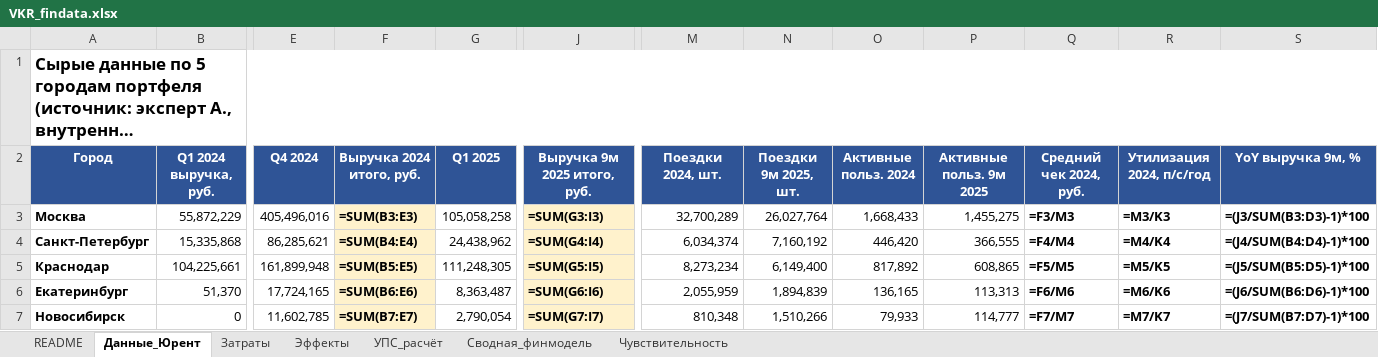
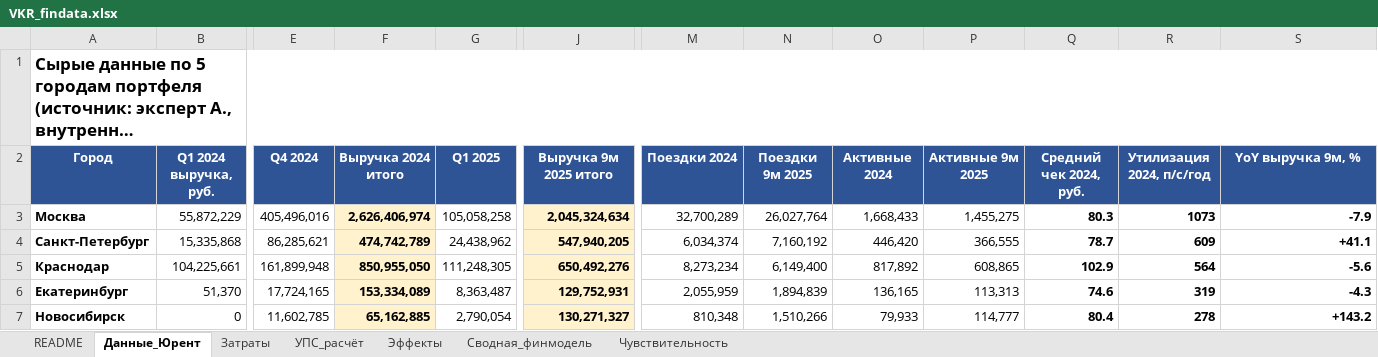
Before and after one commit to alalolop3-hue/-, an Excel workbook: vkr/VKR_findata.xlsx, sheet Данные_Юрент, drawn as a sheet; only a part is shown, gaps mark what is left out; long unchanged cells end in …; values as stored, in another font and other column widths than the file's, no borders; formulas without a stored value are shown as written; the diff covers the shown part only; the diff names each change by its address in the sheet, - before the commit and + after, or states it on an @@ line.

```diff
--- a/vkr/VKR_findata.xlsx (sheet Данные_Юрент)
+++ b/vkr/VKR_findata.xlsx (sheet Данные_Юрент)
@@ sheet tab order changed: README | Данные_Юрент | Затраты | УПС_расчёт | Эффекты | Сводная_финмодель | Чувствительность @@
-F2: Выручка 2024 итого, руб.
+F2: Выручка 2024 итого
-J2: Выручка 9м 2025 итого, руб.
+J2: Выручка 9м 2025 итого
-M2: Поездки 2024, шт.
+M2: Поездки 2024
-N2: Поездки 9м 2025, шт.
+N2: Поездки 9м 2025
-O2: Активные польз. 2024
+O2: Активные 2024
-P2: Активные польз. 9м 2025
+P2: Активные 9м 2025
-F3 (Выручка 2024 итого): =SUM(B3:E3)
+F3 (Выручка 2024 итого): 2,626,406,974
-J3 (Выручка 9м 2025 итого): =SUM(G3:I3)
+J3 (Выручка 9м 2025 итого): 2,045,324,634
-Q3 (Средний чек 2024, руб.): =F3/M3
+Q3 (Средний чек 2024, руб.): 80.3
-R3 (Утилизация 2024, п/с/год): =M3/K3
+R3 (Утилизация 2024, п/с/год): 1073
-S3 (YoY выручка 9м, %): =(J3/SUM(B3:D3)-1)*100
+S3 (YoY выручка 9м, %): -7.9
-F4 (Выручка 2024 итого): =SUM(B4:E4)
+F4 (Выручка 2024 итого): 474,742,789
-J4 (Выручка 9м 2025 итого): =SUM(G4:I4)
+J4 (Выручка 9м 2025 итого): 547,940,205
-Q4 (Средний чек 2024, руб.): =F4/M4
+Q4 (Средний чек 2024, руб.): 78.7
-R4 (Утилизация 2024, п/с/год): =M4/K4
+R4 (Утилизация 2024, п/с/год): 609
-S4 (YoY выручка 9м, %): =(J4/SUM(B4:D4)-1)*100
+S4 (YoY выручка 9м, %): +41.1
-F5 (Выручка 2024 итого): =SUM(B5:E5)
+F5 (Выручка 2024 итого): 850,955,050
-J5 (Выручка 9м 2025 итого): =SUM(G5:I5)
+J5 (Выручка 9м 2025 итого): 650,492,276
-Q5 (Средний чек 2024, руб.): =F5/M5
+Q5 (Средний чек 2024, руб.): 102.9
-R5 (Утилизация 2024, п/с/год): =M5/K5
+R5 (Утилизация 2024, п/с/год): 564
-S5 (YoY выручка 9м, %): =(J5/SUM(B5:D5)-1)*100
+S5 (YoY выручка 9м, %): -5.6
-F6 (Выручка 2024 итого): =SUM(B6:E6)
+F6 (Выручка 2024 итого): 153,334,089
-J6 (Выручка 9м 2025 итого): =SUM(G6:I6)
+J6 (Выручка 9м 2025 итого): 129,752,931
-Q6 (Средний чек 2024, руб.): =F6/M6
+Q6 (Средний чек 2024, руб.): 74.6
-R6 (Утилизация 2024, п/с/год): =M6/K6
+R6 (Утилизация 2024, п/с/год): 319
-S6 (YoY выручка 9м, %): =(J6/SUM(B6:D6)-1)*100
+S6 (YoY выручка 9м, %): -4.3
-F7 (Выручка 2024 итого): =SUM(B7:E7)
+F7 (Выручка 2024 итого): 65,162,885
-J7 (Выручка 9м 2025 итого): =SUM(G7:I7)
+J7 (Выручка 9м 2025 итого): 130,271,327
-Q7 (Средний чек 2024, руб.): =F7/M7
+Q7 (Средний чек 2024, руб.): 80.4
-R7 (Утилизация 2024, п/с/год): =M7/K7
+R7 (Утилизация 2024, п/с/год): 278
-S7 (YoY выручка 9м, %): =(J7/SUM(B7:D7)-1)*100
+S7 (YoY выручка 9м, %): +143.2
```
Also changed, not shown: 2 removed rows and 10 edited cells elsewhere in this sheet, sheet Чувствительность, sheet УПС_расчёт, sheet Сводная_финмодель, sheet README, sheet Эффекты, sheet Затраты, 4 other files.
